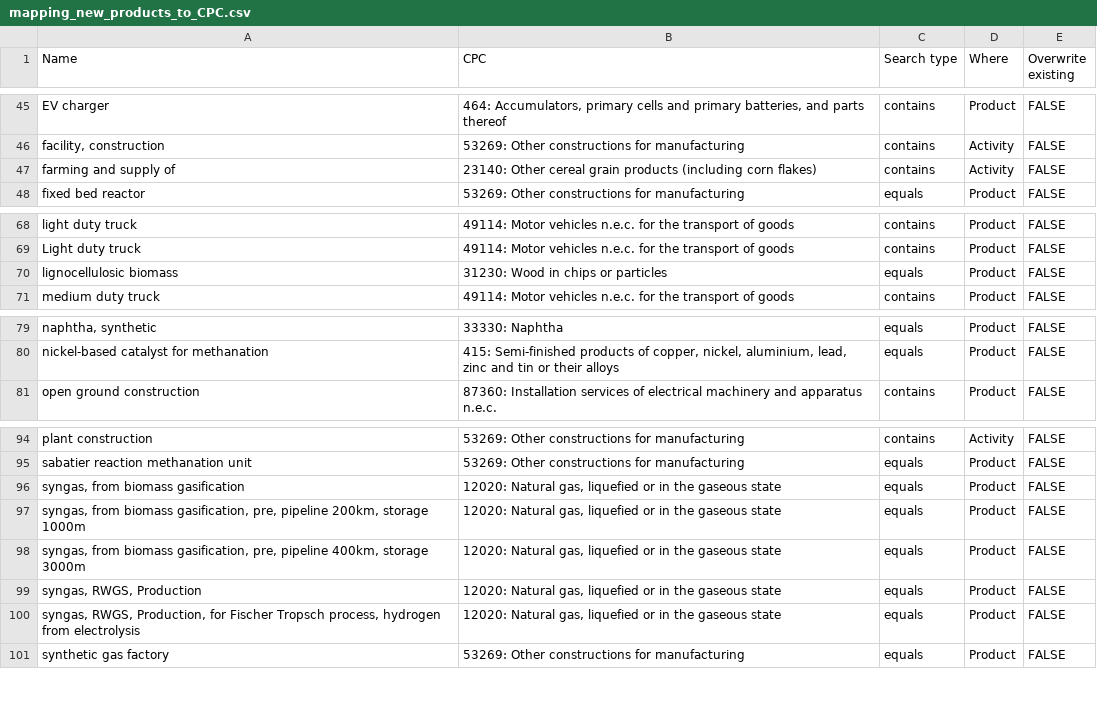
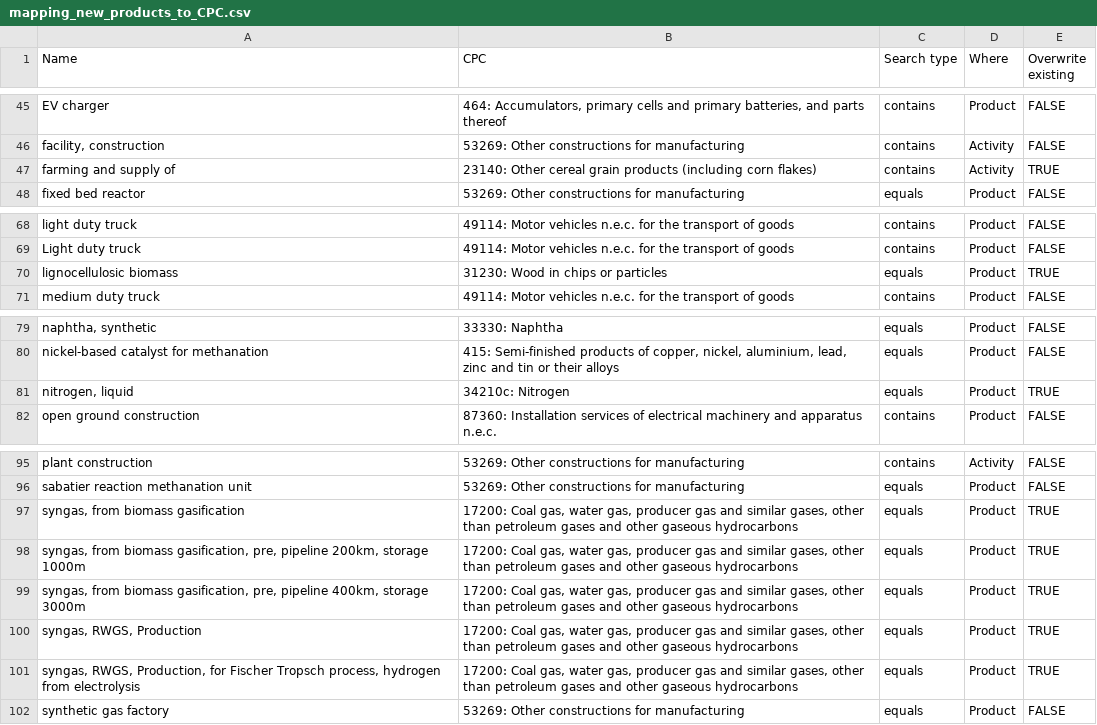
Before and after one commit to matthieu-str/mescal, a CSV file: mescal/data/mapping_new_products_to_CPC.csv, drawn as a sheet; only a part is shown, gaps mark what is left out; addresses are those after the commit; the diff names each change by its address in the sheet, - before the commit and + after, or states it on an @@ line.

Commit message:
added 'nitrogen, liquid', changed category for 'syngas', and set Overwrite of 'farming and supply', 'lignocellulosic biomass', 'nitrogen', and 'syngas' to True because they were conflicting with hydrogen and carbon dioxide

```diff
--- a/mescal/data/mapping_new_products_to_CPC.csv
+++ b/mescal/data/mapping_new_products_to_CPC.csv
-E47 (Overwrite existing): FALSE
+E47 (Overwrite existing): TRUE
-E70 (Overwrite existing): FALSE
+E70 (Overwrite existing): TRUE
+row 81: nitrogen, liquid | 34210c: Nitrogen | equals | Product | TRUE
-B97:B101 (CPC): 12020: Natural gas, liquefied or in the gaseous state
+B97:B101 (CPC): 17200: Coal gas, water gas, producer gas and similar gases, other than petroleum gases and other gaseous hydrocarbons
-E97:E101 (Overwrite existing): FALSE
+E97:E101 (Overwrite existing): TRUE
```
